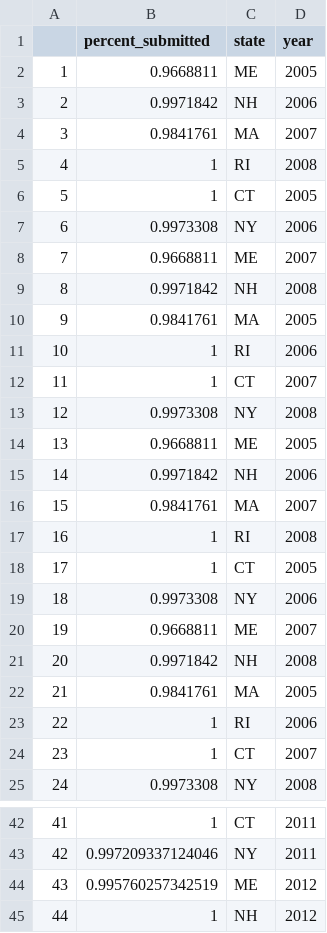
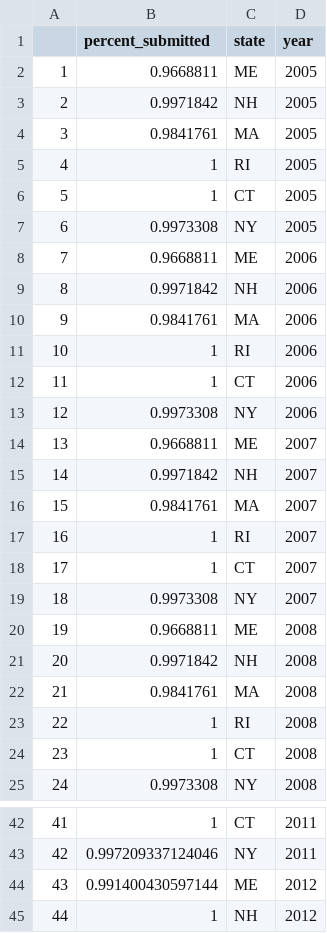
Before and after one commit to OHI-Northeast/ne-prep, a CSV file: prep/resilience/ecological/data/dmr_gapfill_submissions.csv, drawn as a sheet; only a part is shown, gaps mark what is left out; the diff names each change by its address in the sheet, - before the commit and + after, or states it on an @@ line.

```diff
--- a/prep/resilience/ecological/data/dmr_gapfill_submissions.csv
+++ b/prep/resilience/ecological/data/dmr_gapfill_submissions.csv
-D3 (year): 2006
+D3 (year): 2005
-D4 (year): 2007
+D4 (year): 2005
-D5 (year): 2008
+D5 (year): 2005
-D7 (year): 2006
+D7 (year): 2005
-D8 (year): 2007
+D8 (year): 2006
-D9 (year): 2008
+D9 (year): 2006
-D10 (year): 2005
+D10 (year): 2006
-D12 (year): 2007
+D12 (year): 2006
-D13 (year): 2008
+D13 (year): 2006
-D14 (year): 2005
+D14 (year): 2007
-D15 (year): 2006
+D15 (year): 2007
-D17 (year): 2008
+D17 (year): 2007
-D18 (year): 2005
+D18 (year): 2007
-D19 (year): 2006
+D19 (year): 2007
-D20 (year): 2007
+D20 (year): 2008
-D22 (year): 2005
+D22 (year): 2008
-D23 (year): 2006
+D23 (year): 2008
-D24 (year): 2007
+D24 (year): 2008
-B44 (percent_submitted): 0.995760257342519
+B44 (percent_submitted): 0.991400430597144
```
Also changed, not shown: prep/resilience/ecological/data/wp_res_score.csv, 24 other files.
